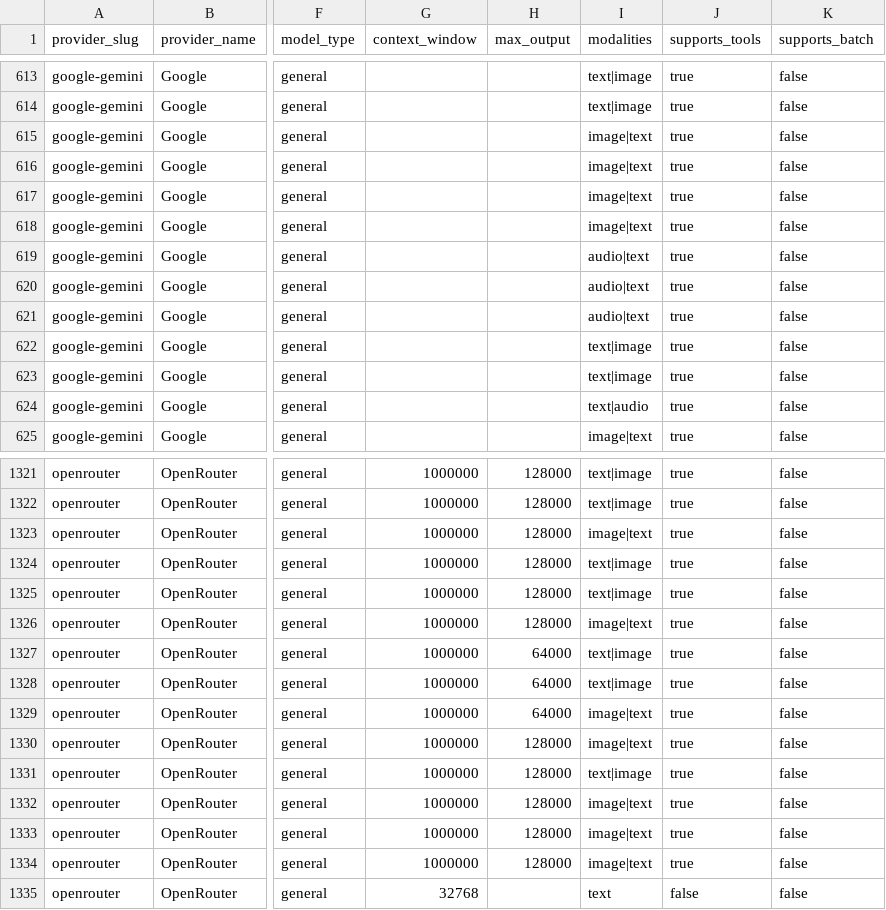
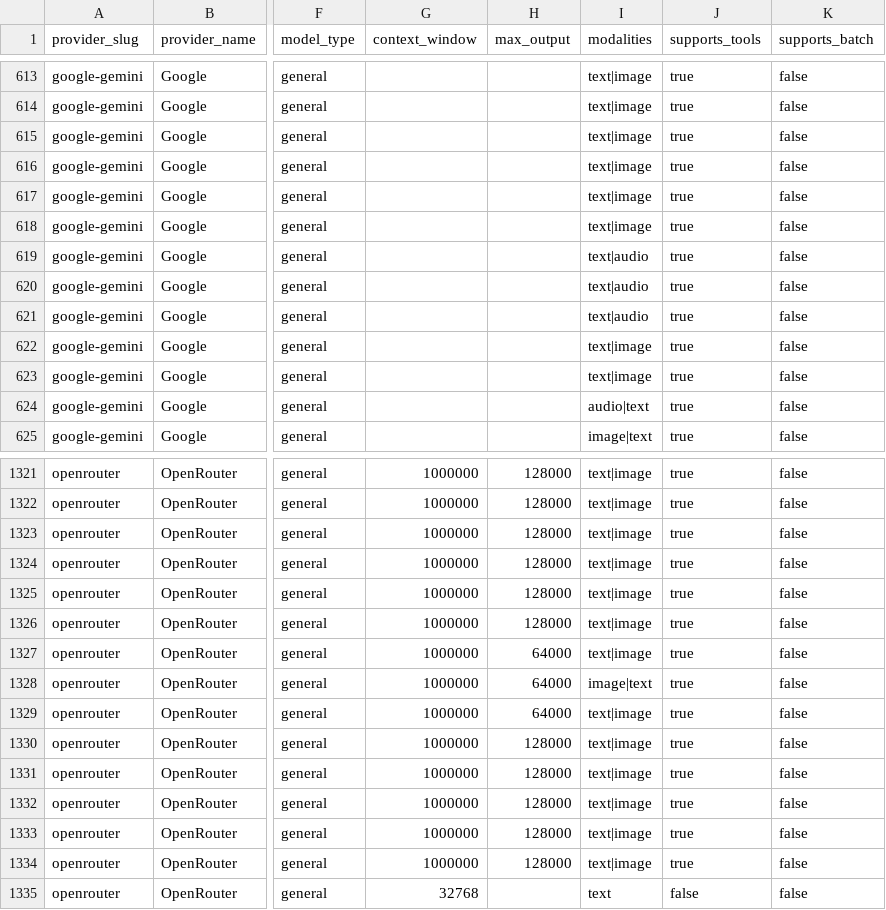
Before and after one commit to llmrates/llm-pricing-dataset, a CSV file: data/models.csv, drawn as a sheet; only a part is shown, gaps mark what is left out; the diff covers the shown part only; the diff names each change by its address in the sheet, - before the commit and + after, or states it on an @@ line.

Commit message:
chore: update dataset (2026-08-09)

```diff
--- a/data/models.csv
+++ b/data/models.csv
-I615:I618 (modalities): image|text
+I615:I618 (modalities): text|image
-I619:I621 (modalities): audio|text
+I619:I621 (modalities): text|audio
-I624 (modalities): text|audio
+I624 (modalities): audio|text
-I1323 (modalities): image|text
+I1323 (modalities): text|image
-I1326 (modalities): image|text
+I1326 (modalities): text|image
-I1328 (modalities): text|image
+I1328 (modalities): image|text
-I1329:I1330 (modalities): image|text
+I1329:I1330 (modalities): text|image
-I1332:I1334 (modalities): image|text
+I1332:I1334 (modalities): text|image
```
Also changed, not shown: 8 moved rows and 75 edited cells elsewhere in this file, 2 other files.
